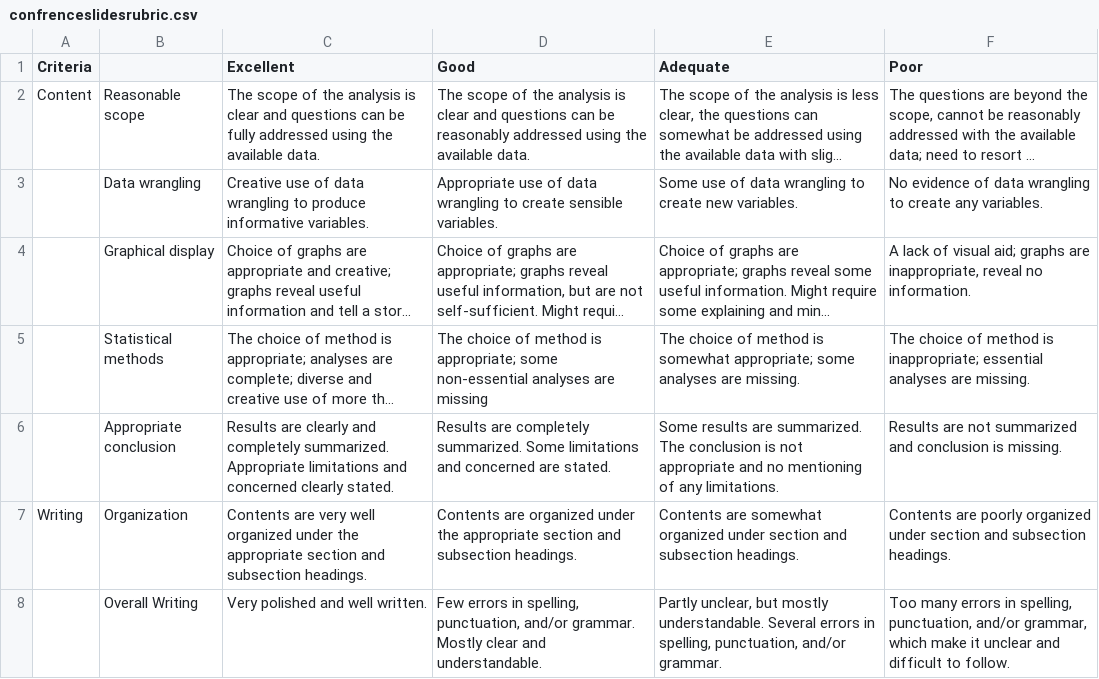
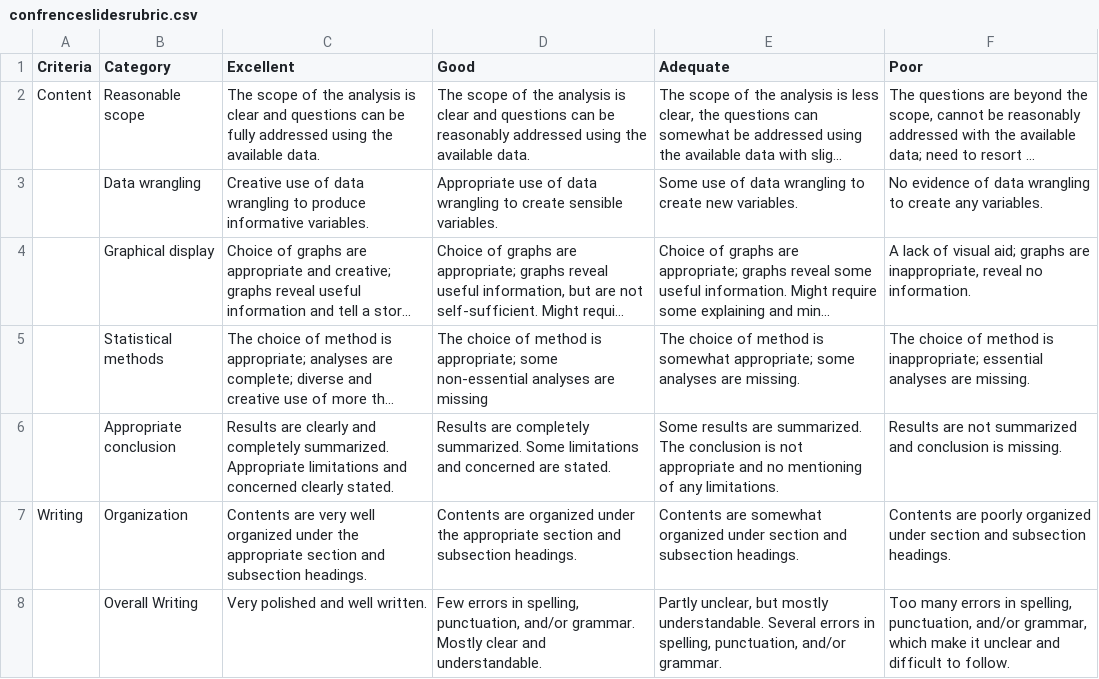
Before and after one commit to UofTCompDSci/GGRfinalproject, a CSV file: confrenceslidesrubric.csv, drawn as a sheet; long unchanged cells end in …; the diff names each change by its address in the sheet, - before the commit and + after, or states it on an @@ line.

```diff
--- a/confrenceslidesrubric.csv
+++ b/confrenceslidesrubric.csv
-B1: (empty)
+B1: Category
```
Also changed, not shown: 2 other files.
